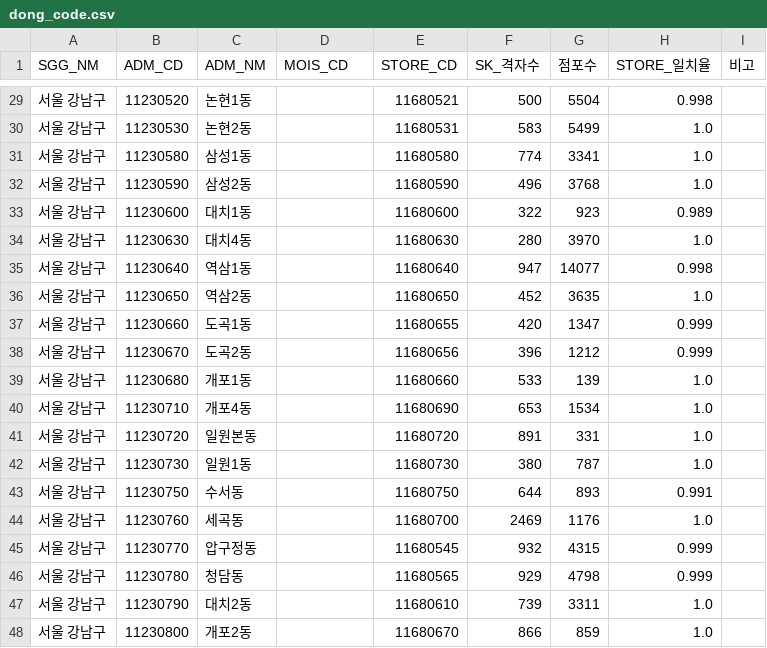
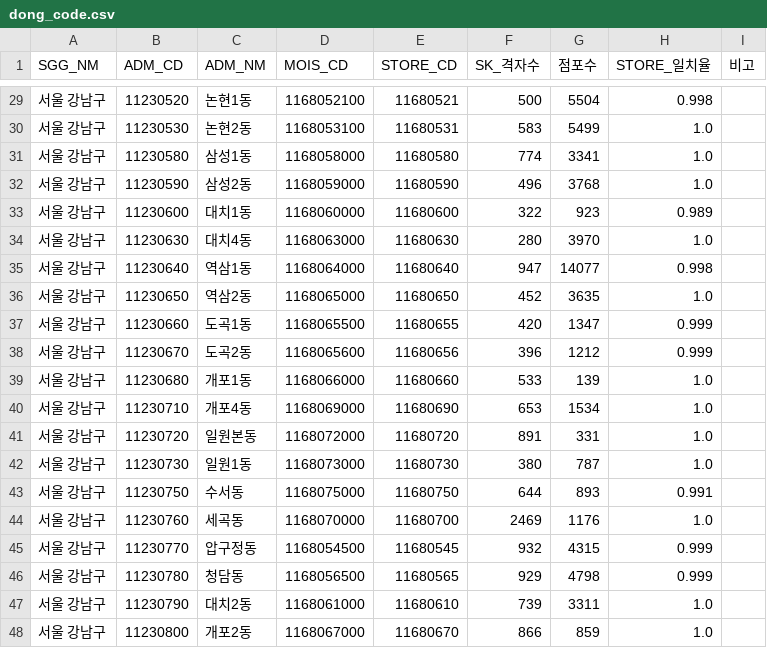
Before and after one commit to hsoo23/bigcontest-balgil, a CSV file: data/reference/dong_code.csv, drawn as a sheet; only a part is shown, gaps mark what is left out; the diff covers the shown part only.

```diff
--- a/data/reference/dong_code.csv
+++ b/data/reference/dong_code.csv
@@ -29,20 +29,20 @@
-서울 강남구,11230520,논현1동,,11680521,500,5504,0.998,
-서울 강남구,11230530,논현2동,,11680531,583,5499,1.0,
-서울 강남구,11230580,삼성1동,,11680580,774,3341,1.0,
-서울 강남구,11230590,삼성2동,,11680590,496,3768,1.0,
-서울 강남구,11230600,대치1동,,11680600,322,923,0.989,
-서울 강남구,11230630,대치4동,,11680630,280,3970,1.0,
-서울 강남구,11230640,역삼1동,,11680640,947,14077,0.998,
-서울 강남구,11230650,역삼2동,,11680650,452,3635,1.0,
-서울 강남구,11230660,도곡1동,,11680655,420,1347,0.999,
-서울 강남구,11230670,도곡2동,,11680656,396,1212,0.999,
-서울 강남구,11230680,개포1동,,11680660,533,139,1.0,
-서울 강남구,11230710,개포4동,,11680690,653,1534,1.0,
-서울 강남구,11230720,일원본동,,11680720,891,331,1.0,
-서울 강남구,11230730,일원1동,,11680730,380,787,1.0,
-서울 강남구,11230750,수서동,,11680750,644,893,0.991,
-서울 강남구,11230760,세곡동,,11680700,2469,1176,1.0,
-서울 강남구,11230770,압구정동,,11680545,932,4315,0.999,
-서울 강남구,11230780,청담동,,11680565,929,4798,0.999,
-서울 강남구,11230790,대치2동,,11680610,739,3311,1.0,
-서울 강남구,11230800,개포2동,,11680670,866,859,1.0,
+서울 강남구,11230520,논현1동,1168052100,11680521,500,5504,0.998,
+서울 강남구,11230530,논현2동,1168053100,11680531,583,5499,1.0,
+서울 강남구,11230580,삼성1동,1168058000,11680580,774,3341,1.0,
+서울 강남구,11230590,삼성2동,1168059000,11680590,496,3768,1.0,
+서울 강남구,11230600,대치1동,1168060000,11680600,322,923,0.989,
+서울 강남구,11230630,대치4동,1168063000,11680630,280,3970,1.0,
+서울 강남구,11230640,역삼1동,1168064000,11680640,947,14077,0.998,
+서울 강남구,11230650,역삼2동,1168065000,11680650,452,3635,1.0,
+서울 강남구,11230660,도곡1동,1168065500,11680655,420,1347,0.999,
+서울 강남구,11230670,도곡2동,1168065600,11680656,396,1212,0.999,
+서울 강남구,11230680,개포1동,1168066000,11680660,533,139,1.0,
+서울 강남구,11230710,개포4동,1168069000,11680690,653,1534,1.0,
+서울 강남구,11230720,일원본동,1168072000,11680720,891,331,1.0,
+서울 강남구,11230730,일원1동,1168073000,11680730,380,787,1.0,
+서울 강남구,11230750,수서동,1168075000,11680750,644,893,0.991,
+서울 강남구,11230760,세곡동,1168070000,11680700,2469,1176,1.0,
+서울 강남구,11230770,압구정동,1168054500,11680545,932,4315,0.999,
+서울 강남구,11230780,청담동,1168056500,11680565,929,4798,0.999,
+서울 강남구,11230790,대치2동,1168061000,11680610,739,3311,1.0,
+서울 강남구,11230800,개포2동,1168067000,11680670,866,859,1.0,
```
Also changed, not shown: 27 edited cells elsewhere in this file.
